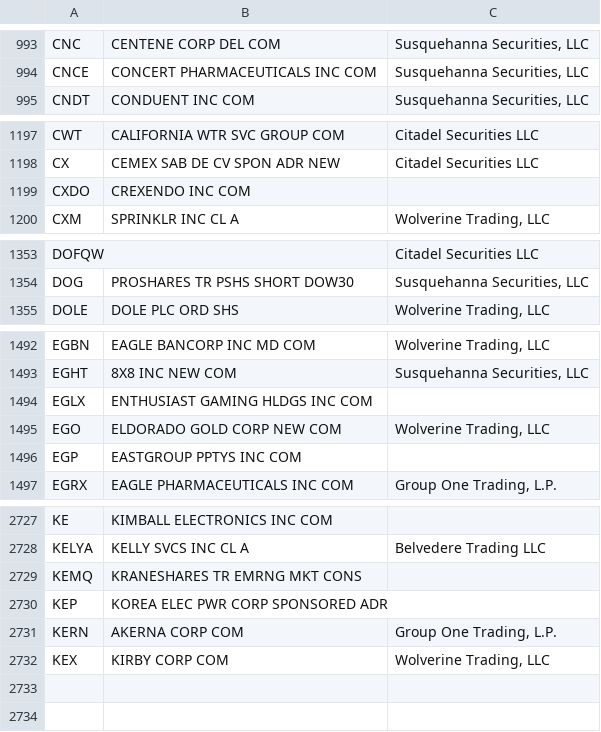
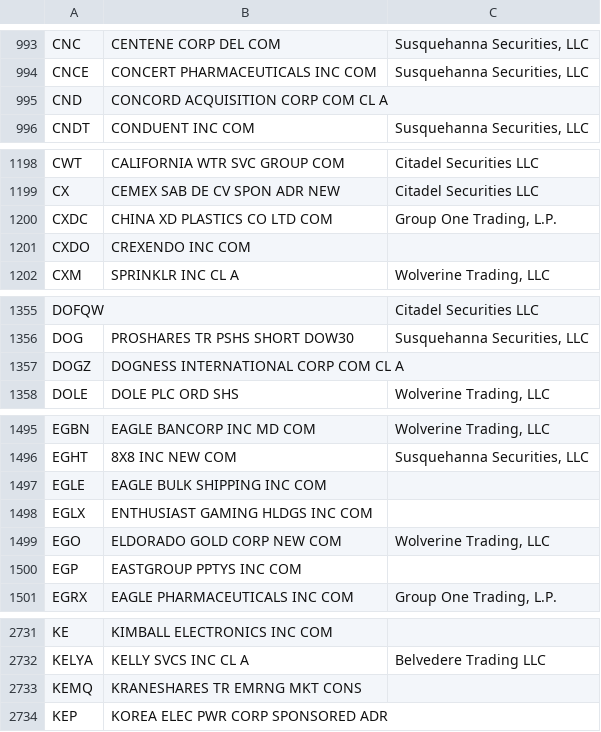
Before and after one commit to haoenhui/usa-optionable-stocks, a CSV file: options-00000.csv, drawn as a sheet; only a part is shown, gaps mark what is left out; removed rows and columns are numbered as before the commit, all else as after; the diff covers the shown part only; the diff names each change by its address in the sheet, - before the commit and + after, or states it on an @@ line.

```diff
--- a/options-00000.csv
+++ b/options-00000.csv
+row 995: CND | CONCORD ACQUISITION CORP COM CL A
+row 1200: CXDC | CHINA XD PLASTICS CO LTD COM | Group One Trading, L.P.
+row 1357: DOGZ | DOGNESS INTERNATIONAL CORP COM CL A
+row 1497: EGLE | EAGLE BULK SHIPPING INC COM
-row 2731: KERN | AKERNA CORP COM | Group One Trading, L.P.
-row 2732: KEX | KIRBY CORP COM | Wolverine Trading, LLC
```
Also changed, not shown: 9 edited cells elsewhere in this file, options-02000.csv, weekly-options-00000.csv.
